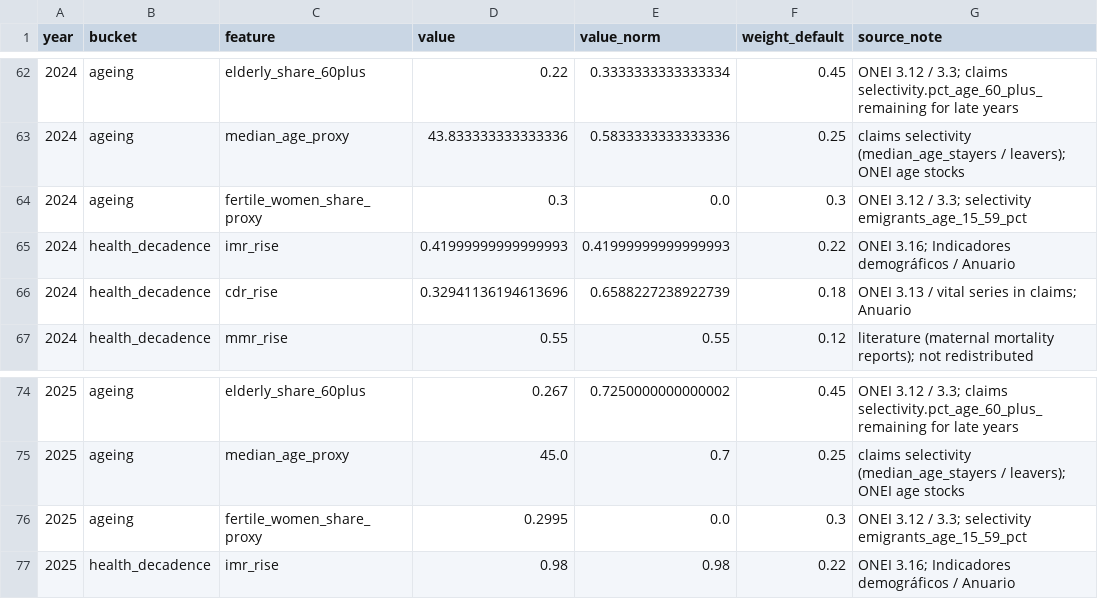
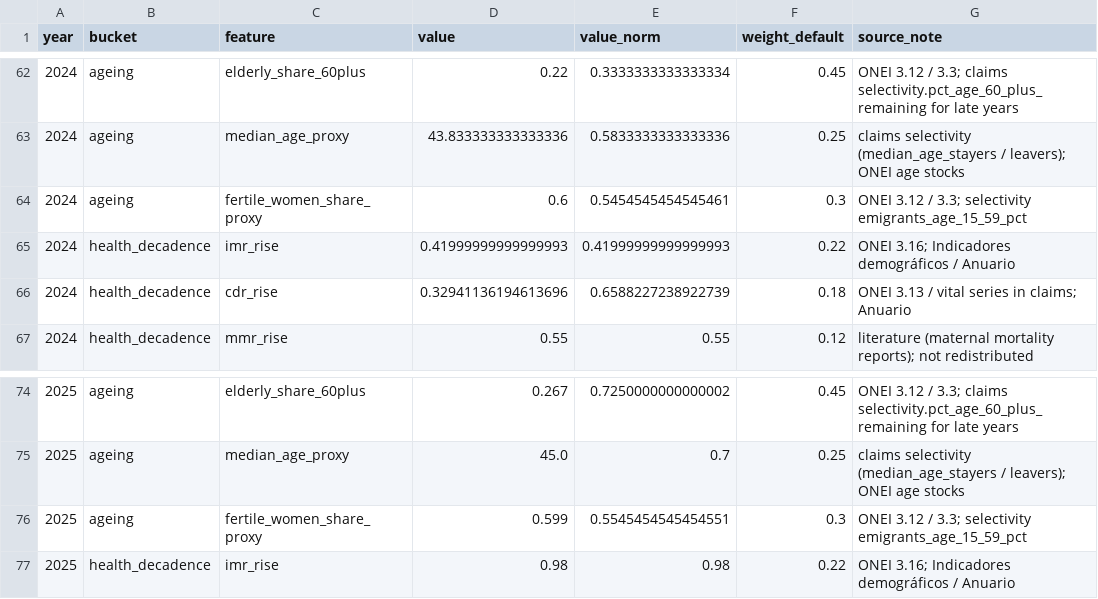
Before and after one commit to ypriverol/cubascience, a CSV file: demographics/data/hsds_features.csv, drawn as a sheet; only a part is shown, gaps mark what is left out; the diff covers the shown part only.

```diff
--- a/demographics/data/hsds_features.csv
+++ b/demographics/data/hsds_features.csv
@@ -63,3 +63,3 @@ year,bucket,feature,value,value_norm,weight_default,source_note
 2024,ageing,median_age_proxy,43.833333333333336,0.5833333333333336,0.25,claims selectivity (median_age_stayers / leavers); ONEI age stocks
-2024,ageing,fertile_women_share_proxy,0.3,0.0,0.3,ONEI 3.12 / 3.3; selectivity emigrants_age_15_59_pct
+2024,ageing,fertile_women_share_proxy,0.6,0.5454545454545461,0.3,ONEI 3.12 / 3.3; selectivity emigrants_age_15_59_pct
 2024,health_decadence,imr_rise,0.41999999999999993,0.41999999999999993,0.22,ONEI 3.16; Indicadores demográficos / Anuario
@@ -75,3 +75,3 @@ year,bucket,feature,value,value_norm,weight_default,source_note
 2025,ageing,median_age_proxy,45.0,0.7,0.25,claims selectivity (median_age_stayers / leavers); ONEI age stocks
-2025,ageing,fertile_women_share_proxy,0.2995,0.0,0.3,ONEI 3.12 / 3.3; selectivity emigrants_age_15_59_pct
+2025,ageing,fertile_women_share_proxy,0.599,0.5545454545454551,0.3,ONEI 3.12 / 3.3; selectivity emigrants_age_15_59_pct
 2025,health_decadence,imr_rise,0.98,0.98,0.22,ONEI 3.16; Indicadores demográficos / Anuario
```
Also changed, not shown: 10 edited cells elsewhere in this file, 1 other file.
